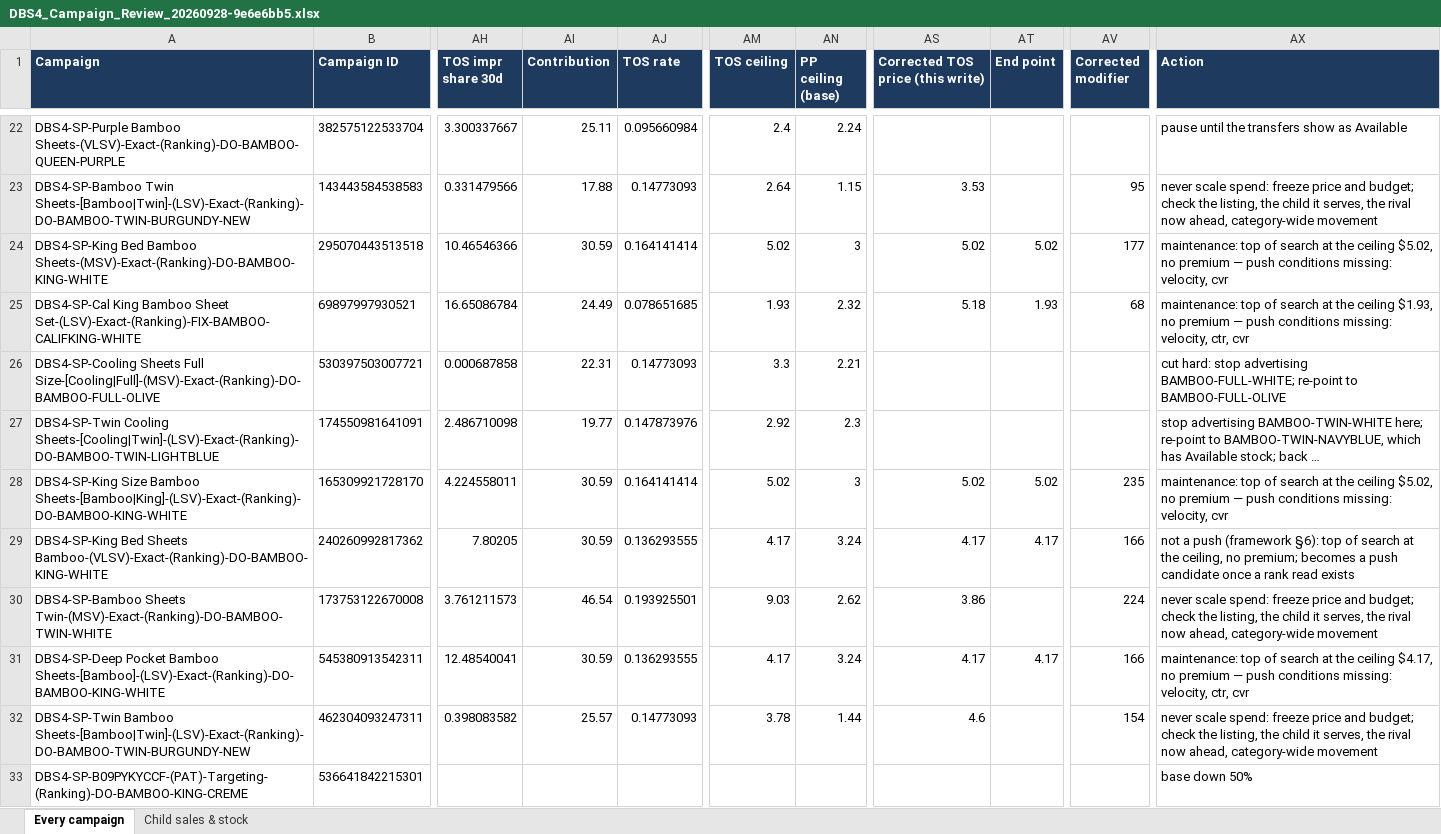
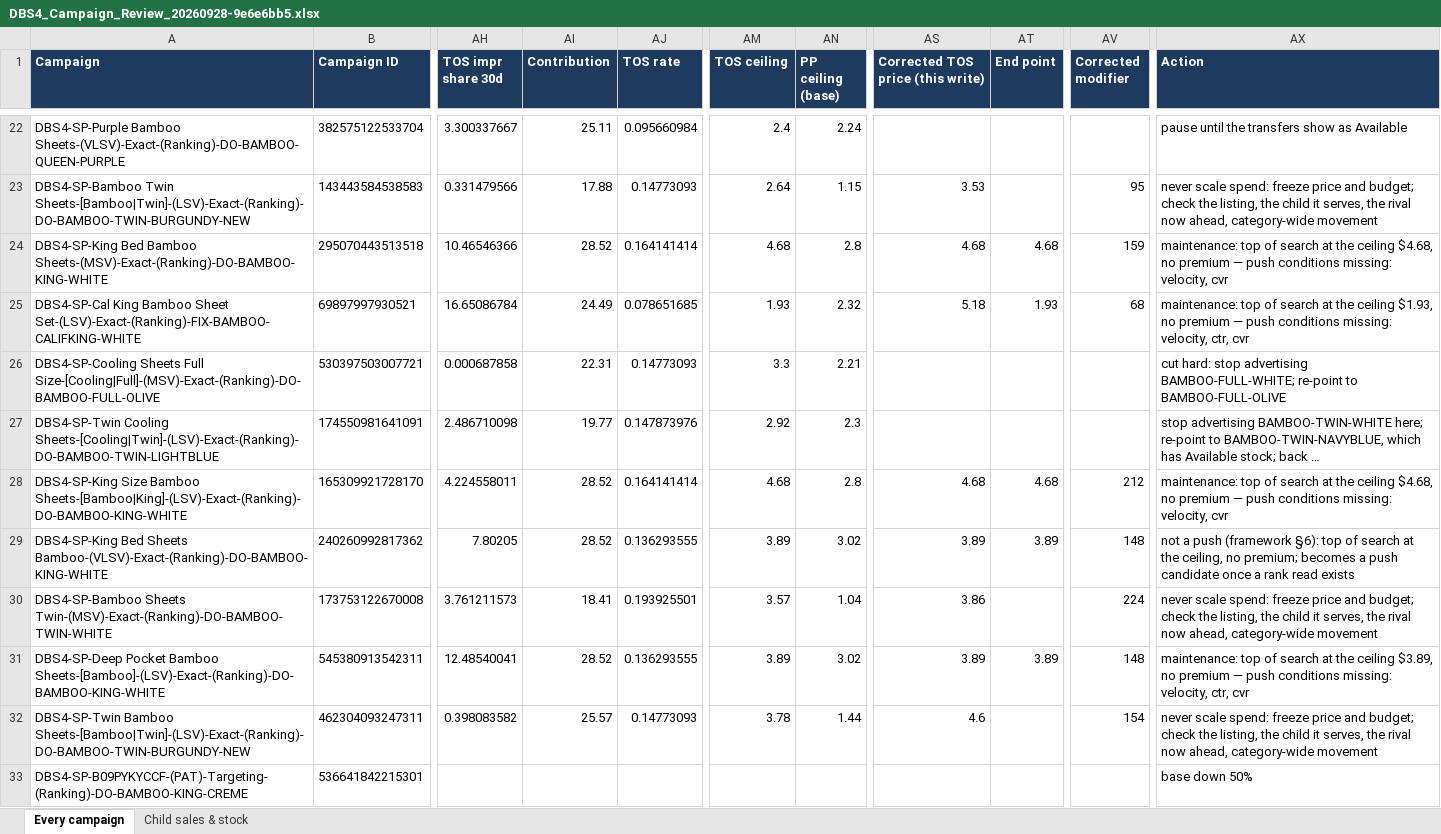
Before and after one commit to zarlish-web/PPC-Audit-, an Excel workbook: docs/DBS4_Campaign_Review_20260928-9e6e6bb5.xlsx, sheet Every campaign, drawn as a sheet; only a part is shown, gaps mark what is left out; long unchanged cells end in …; values as stored, in another font and other column widths than the file's, no borders; the diff covers the shown part only; the diff names each change by its address in the sheet, - before the commit and + after, or states it on an @@ line.

```diff
--- a/docs/DBS4_Campaign_Review_20260928-9e6e6bb5.xlsx (sheet Every campaign)
+++ b/docs/DBS4_Campaign_Review_20260928-9e6e6bb5.xlsx (sheet Every campaign)
-AI24 (Contribution): 30.59
+AI24 (Contribution): 28.52
-AM24 (TOS ceiling): 5.02
+AM24 (TOS ceiling): 4.68
-AN24 (PP ceiling (base)): 3
+AN24 (PP ceiling (base)): 2.8
-AS24 (Corrected TOS price (this write)): 5.02
+AS24 (Corrected TOS price (this write)): 4.68
-AT24 (End point): 5.02
+AT24 (End point): 4.68
-AV24 (Corrected modifier): 177
+AV24 (Corrected modifier): 159
-AX24 (Action): …the ceiling $5.02, no premium…
+AX24 (Action): …the ceiling $4.68, no premium…
-AI28:AI29 (Contribution): 30.59
+AI28:AI29 (Contribution): 28.52
-AM28 (TOS ceiling): 5.02
+AM28 (TOS ceiling): 4.68
-AN28 (PP ceiling (base)): 3
+AN28 (PP ceiling (base)): 2.8
-AS28 (Corrected TOS price (this write)): 5.02
+AS28 (Corrected TOS price (this write)): 4.68
-AT28 (End point): 5.02
+AT28 (End point): 4.68
-AV28 (Corrected modifier): 235
+AV28 (Corrected modifier): 212
-AX28 (Action): …the ceiling $5.02, no premium…
+AX28 (Action): …the ceiling $4.68, no premium…
-AM29 (TOS ceiling): 4.17
+AM29 (TOS ceiling): 3.89
-AN29 (PP ceiling (base)): 3.24
+AN29 (PP ceiling (base)): 3.02
-AS29 (Corrected TOS price (this write)): 4.17
+AS29 (Corrected TOS price (this write)): 3.89
-AT29 (End point): 4.17
+AT29 (End point): 3.89
-AV29 (Corrected modifier): 166
+AV29 (Corrected modifier): 148
-AI30 (Contribution): 46.54
+AI30 (Contribution): 18.41
-AM30 (TOS ceiling): 9.03
+AM30 (TOS ceiling): 3.57
-AN30 (PP ceiling (base)): 2.62
+AN30 (PP ceiling (base)): 1.04
-AI31 (Contribution): 30.59
+AI31 (Contribution): 28.52
-AM31 (TOS ceiling): 4.17
+AM31 (TOS ceiling): 3.89
-AN31 (PP ceiling (base)): 3.24
+AN31 (PP ceiling (base)): 3.02
-AS31 (Corrected TOS price (this write)): 4.17
+AS31 (Corrected TOS price (this write)): 3.89
-AT31 (End point): 4.17
+AT31 (End point): 3.89
-AV31 (Corrected modifier): 166
+AV31 (Corrected modifier): 148
-AX31 (Action): …the ceiling $4.17, no premium…
+AX31 (Action): …the ceiling $3.89, no premium…
```
Also changed, not shown: 949 edited cells elsewhere in this sheet, 3 other files.
